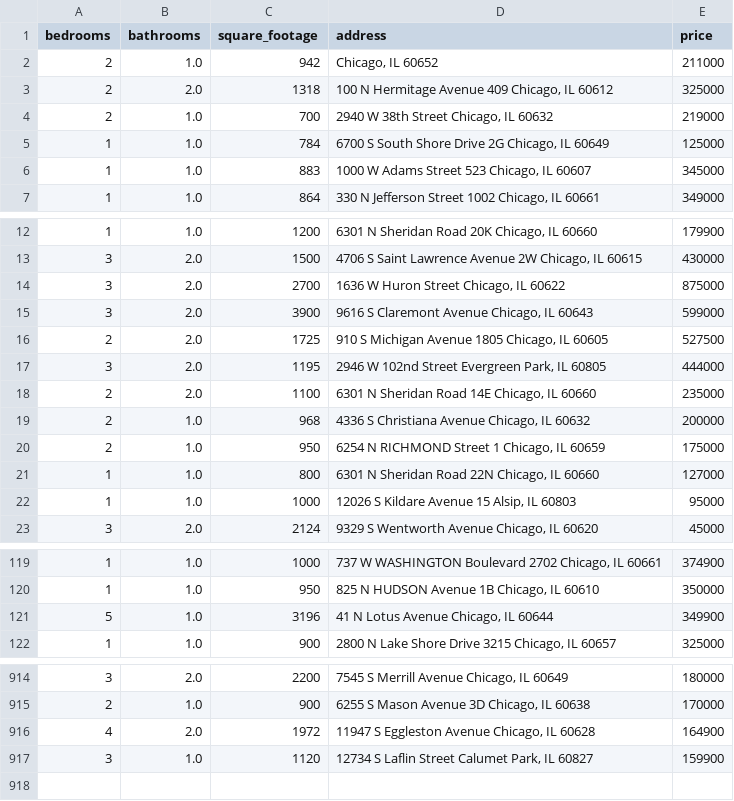
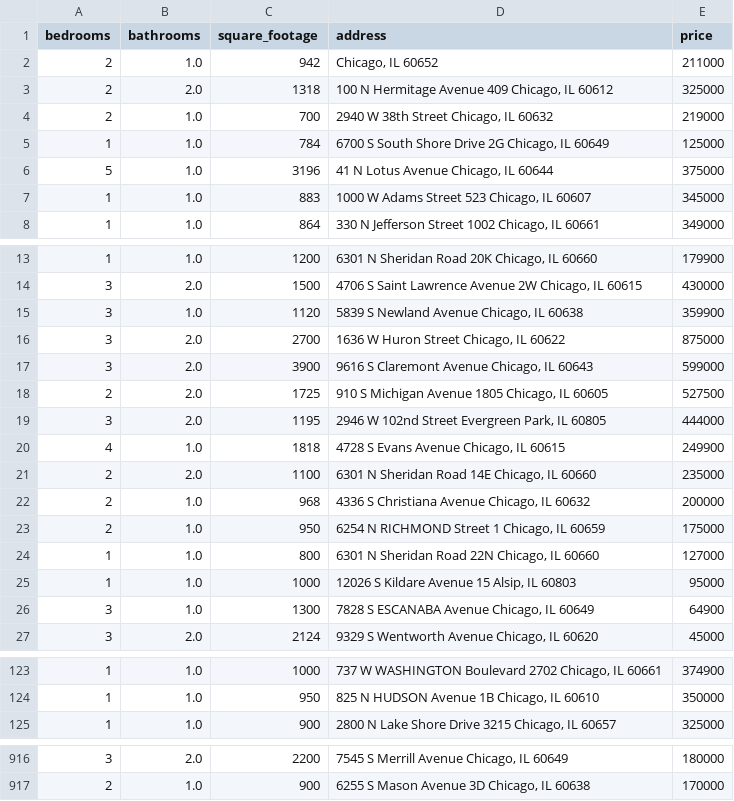
Before and after one commit to bilooo-web/webscraping_project_real_estate, a CSV file: cleaned_data.csv, drawn as a sheet; only a part is shown, gaps mark what is left out; removed rows and columns are numbered as before the commit, all else as after; the diff covers the shown part only; the diff names each change by its address in the sheet, - before the commit and + after, or states it on an @@ line.

```diff
--- a/cleaned_data.csv
+++ b/cleaned_data.csv
+row 6: 5 | 1.0 | 3196 | 41 N Lotus Avenue Chicago, IL 60644 | 375000
+row 15: 3 | 1.0 | 1120 | 5839 S Newland Avenue Chicago, IL 60638 | 359900
+row 20: 4 | 1.0 | 1818 | 4728 S Evans Avenue Chicago, IL 60615 | 249900
+row 26: 3 | 1.0 | 1300 | 7828 S ESCANABA Avenue Chicago, IL 60649 | 64900
-row 121: 5 | 1.0 | 3196 | 41 N Lotus Avenue Chicago, IL 60644 | 349900
-row 916: 4 | 2.0 | 1972 | 11947 S Eggleston Avenue Chicago, IL 60628 | 164900
-row 917: 3 | 1.0 | 1120 | 12734 S Laflin Street Calumet Park, IL 60827 | 159900
```
Also changed, not shown: 1 removed row and 1 edited cell elsewhere in this file, raw_data.csv.
